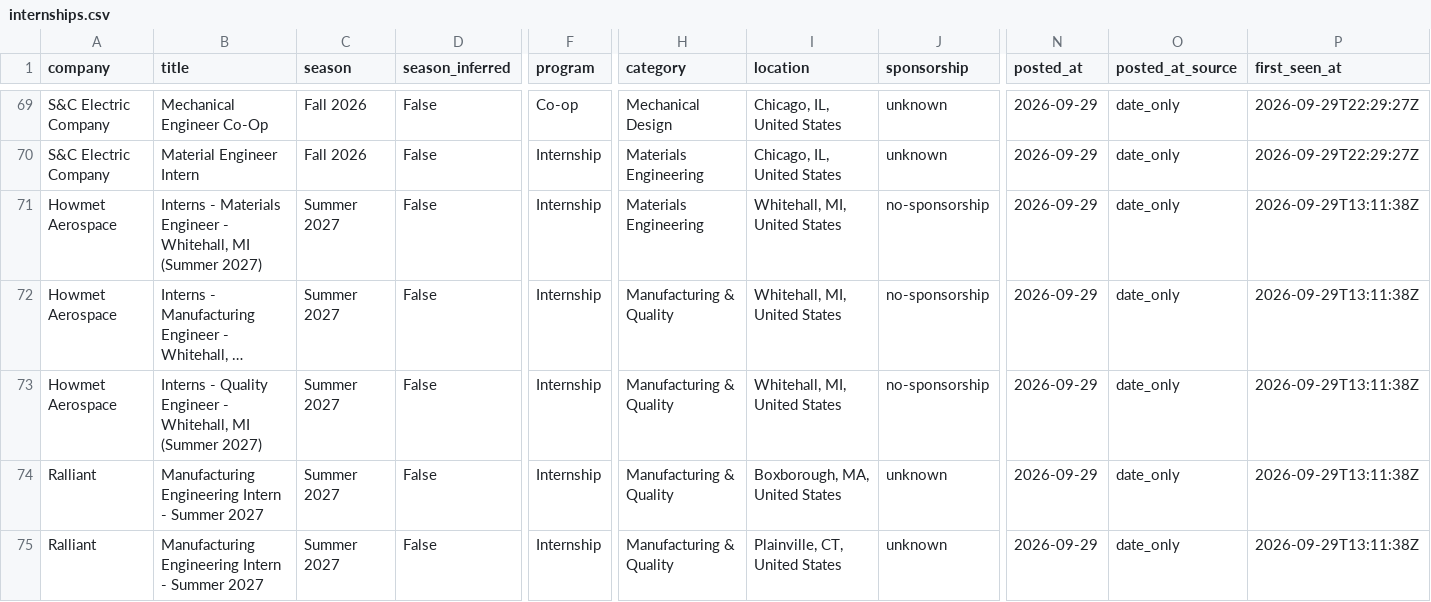
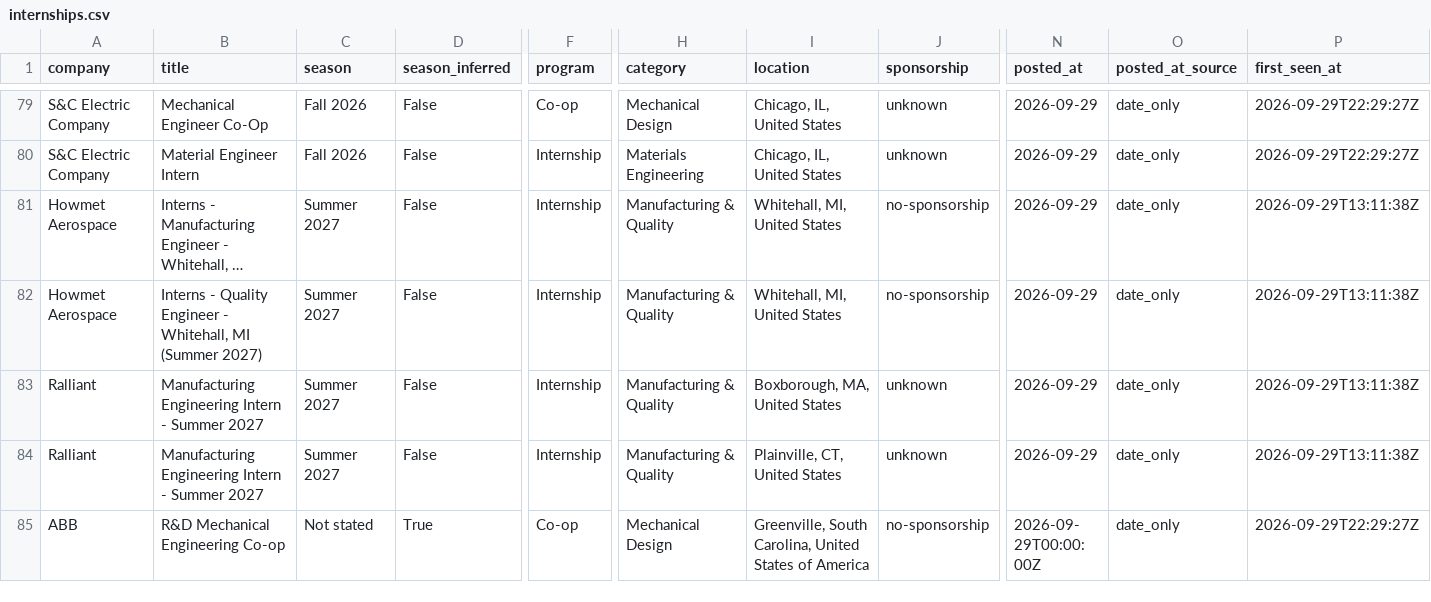
Before and after one commit to pranavd1437/mechanical-aerospace-internship-engine, a CSV file: data/internships.csv, drawn as a sheet; only a part is shown, gaps mark what is left out; the shorter side is filled out with more unchanged rows; long unchanged cells end in …; removed rows and columns are numbered as before the commit, all else as after; rows hold the shown columns only; the diff covers the shown part only; the diff names each change by its address in the sheet, - before the commit and + after, or states it on an @@ line.

```diff
--- a/data/internships.csv
+++ b/data/internships.csv
-row 71: Howmet Aerospace | Interns - Materials Engineer - Whitehall, MI (Summer 2027) | Summer 2027 | False | Internship | Materials Engineering | Whitehall, MI, United States | no-sponsorship | 2026-09-29 | date_only | 2026-09-29T13:11:38Z
```
Also changed, not shown: 11 added rows and 2 removed rows elsewhere in this file, docs/internships.csv, 14 other files.
